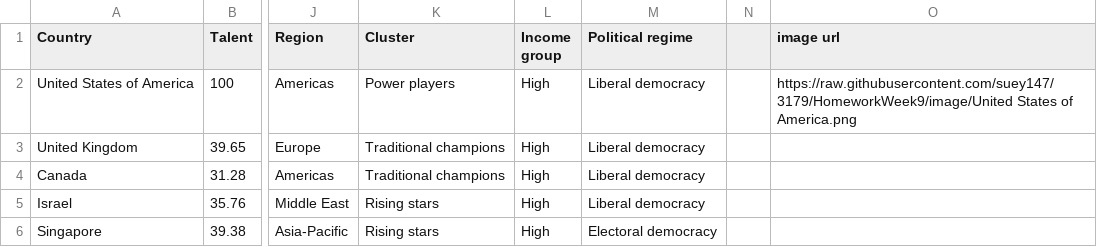
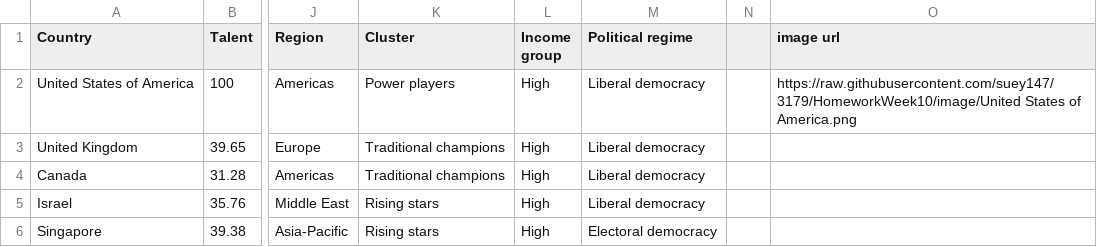
Before and after one commit to suey147/3179, a CSV file: data/AI_index_db.csv, drawn as a sheet; only a part is shown, gaps mark what is left out; the diff names each change by its address in the sheet, - before the commit and + after, or states it on an @@ line.

Commit message:
Update AI_index_db.csv

```diff
--- a/data/AI_index_db.csv
+++ b/data/AI_index_db.csv
-O2 (image url): https://raw.githubusercontent.com/suey147/3179/HomeworkWeek9/image/United States of…
+O2 (image url): https://raw.githubusercontent.com/suey147/3179/HomeworkWeek10/image/United States of…
```
